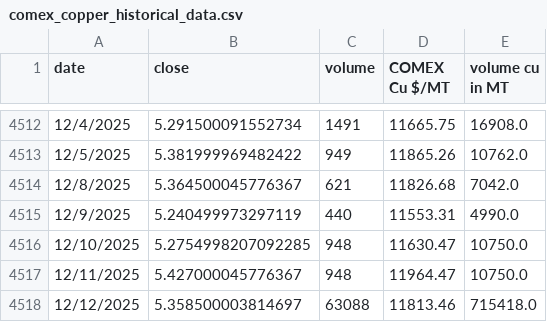
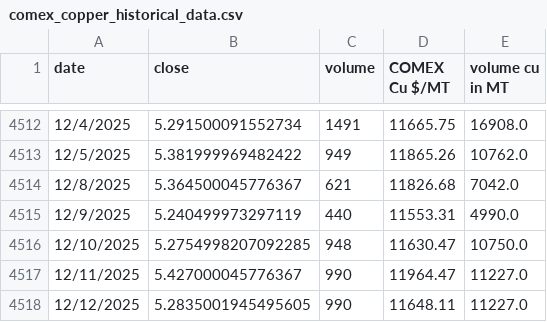
Before and after one commit to rahulmohamw/COMEX_scrap_v1, a CSV file: comex_copper_historical_data.csv, drawn as a sheet; only a part is shown, gaps mark what is left out.

```diff
--- a/comex_copper_historical_data.csv
+++ b/comex_copper_historical_data.csv
@@ -4516,3 +4516,3 @@ date,close,volume,COMEX Cu $/MT,volume cu in MT
 12/10/2025,5.2754998207092285,948,11630.47,10750.0
-12/11/2025,5.427000045776367,948,11964.47,10750.0
-12/12/2025,5.358500003814697,63088,11813.46,715418.0
+12/11/2025,5.427000045776367,990,11964.47,11227.0
+12/12/2025,5.2835001945495605,990,11648.11,11227.0
```
